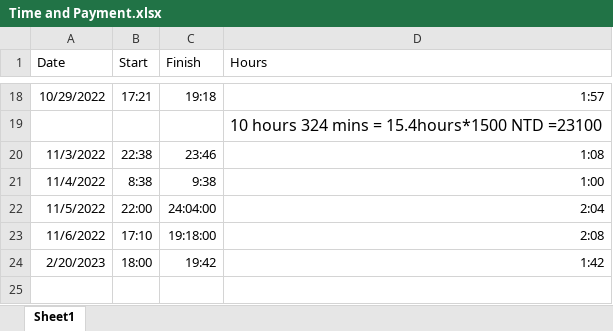
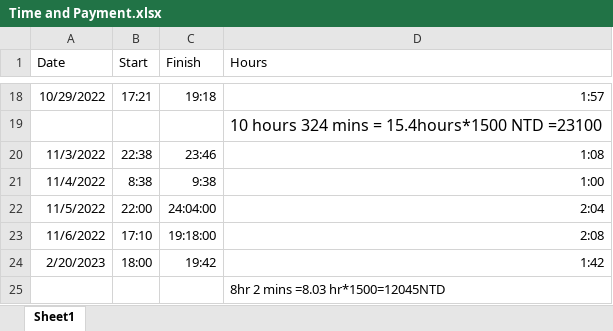
Before and after one commit to Helen-CC/Fortune500_SDG_Analysis, an Excel workbook: record/Time and Payment.xlsx, sheet Sheet1, drawn as a sheet; only a part is shown, gaps mark what is left out; values as stored, in another font and other column widths than the file's, no borders; the diff names each change by its address in the sheet, - before the commit and + after, or states it on an @@ line.

Commit message:
小時& Payment update

```diff
--- a/record/Time and Payment.xlsx (sheet Sheet1)
+++ b/record/Time and Payment.xlsx (sheet Sheet1)
+row 25:  |  |  | 8hr 2 mins =8.03 hr*1500=12045NTD
```
Also changed, not shown: 1 other file.
